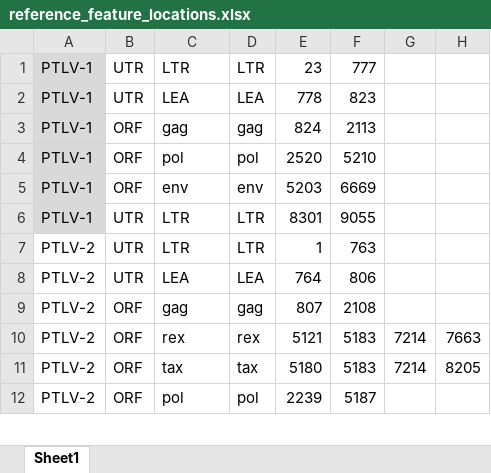
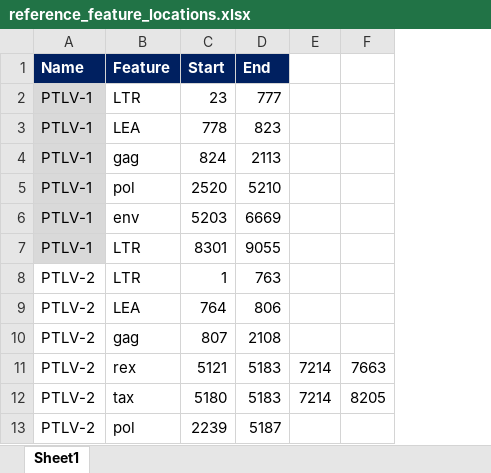
Before and after one commit to giffordlabcvr/Deltaretrovirus-GLUE, an Excel workbook: tabular/reference_feature_locations.xlsx, sheet Sheet1, drawn as a sheet; only a part is shown; values as stored, in another font and other column widths than the file's, no borders; removed rows and columns are numbered as before the commit, all else as after; the diff names each change by its address in the sheet, - before the commit and + after, or states it on an @@ line.

```diff
--- a/tabular/reference_feature_locations.xlsx (sheet Sheet1)
+++ b/tabular/reference_feature_locations.xlsx (sheet Sheet1)
-column B, rows 1-12: UTR | UTR | ORF | ORF | ORF | UTR | UTR | UTR | ORF | ORF | ORF | ORF
-column D, rows 1-12: LTR | LEA | gag | pol | env | LTR | LTR | LEA | gag | rex | tax | pol
+row 1: Name | Feature | Start | End
```
Also changed, not shown: 11 other files.
